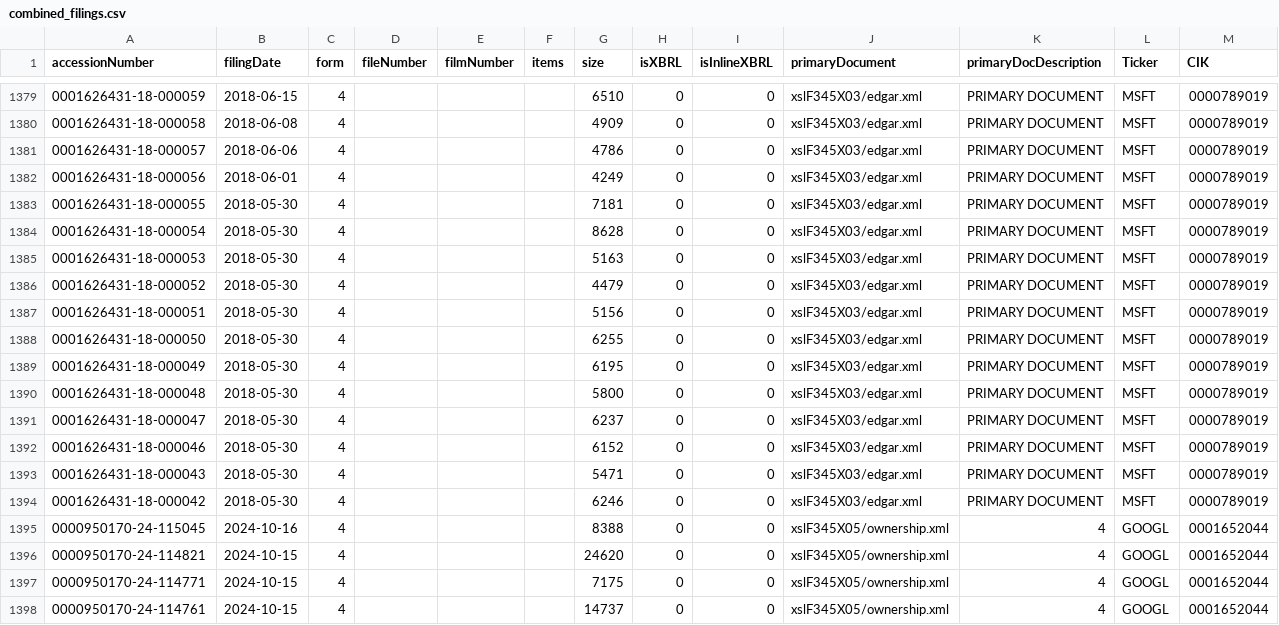
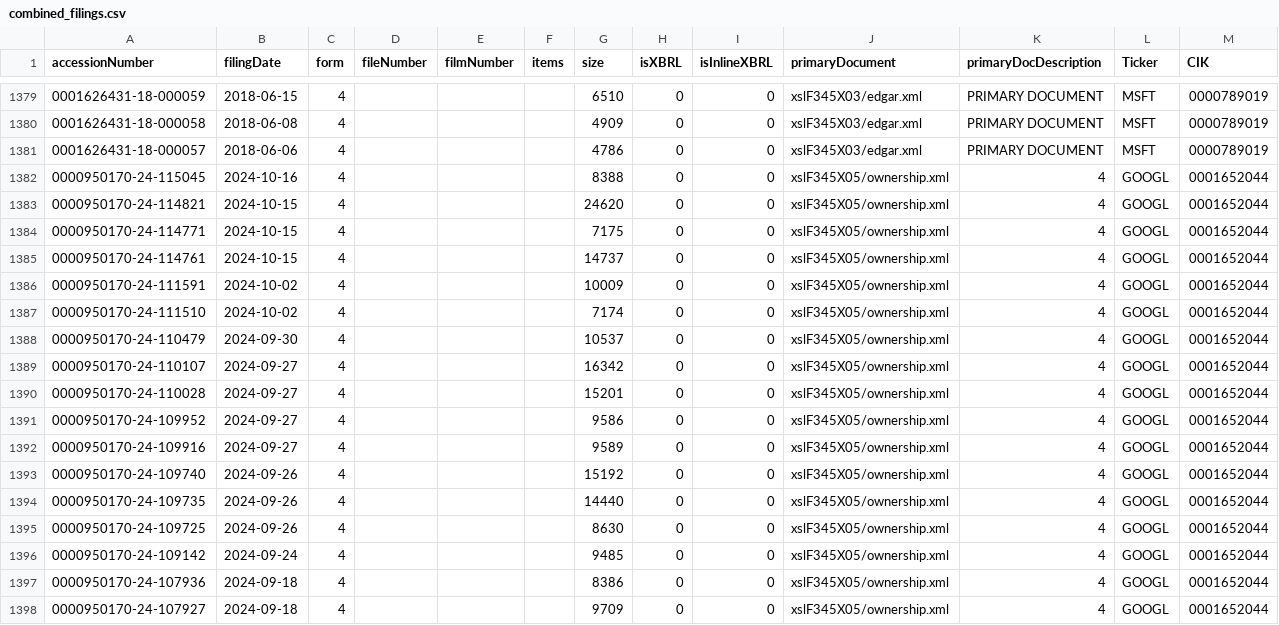
Before and after one commit to EDEN-Quant/sentimentalWarhammer, a CSV file: SEC Side/combined_filings.csv, drawn as a sheet; only a part is shown, gaps mark what is left out; the shorter side is filled out with more unchanged rows; the diff names each change by its address in the sheet, - before the commit and + after, or states it on an @@ line.

```diff
--- a/SEC Side/combined_filings.csv
+++ b/SEC Side/combined_filings.csv
-row 1382: 0001626431-18-000056 | 2018-06-01 | 4 |  |  |  | 4249 | 0 | 0 | xslF345X03/edgar.xml | PRIMARY DOCUMENT | MSFT | 0000789019
-row 1383: 0001626431-18-000055 | 2018-05-30 | 4 |  |  |  | 7181 | 0 | 0 | xslF345X03/edgar.xml | PRIMARY DOCUMENT | MSFT | 0000789019
-row 1384: 0001626431-18-000054 | 2018-05-30 | 4 |  |  |  | 8628 | 0 | 0 | xslF345X03/edgar.xml | PRIMARY DOCUMENT | MSFT | 0000789019
-row 1385: 0001626431-18-000053 | 2018-05-30 | 4 |  |  |  | 5163 | 0 | 0 | xslF345X03/edgar.xml | PRIMARY DOCUMENT | MSFT | 0000789019
-row 1386: 0001626431-18-000052 | 2018-05-30 | 4 |  |  |  | 4479 | 0 | 0 | xslF345X03/edgar.xml | PRIMARY DOCUMENT | MSFT | 0000789019
-row 1387: 0001626431-18-000051 | 2018-05-30 | 4 |  |  |  | 5156 | 0 | 0 | xslF345X03/edgar.xml | PRIMARY DOCUMENT | MSFT | 0000789019
-row 1388: 0001626431-18-000050 | 2018-05-30 | 4 |  |  |  | 6255 | 0 | 0 | xslF345X03/edgar.xml | PRIMARY DOCUMENT | MSFT | 0000789019
-row 1389: 0001626431-18-000049 | 2018-05-30 | 4 |  |  |  | 6195 | 0 | 0 | xslF345X03/edgar.xml | PRIMARY DOCUMENT | MSFT | 0000789019
-row 1390: 0001626431-18-000048 | 2018-05-30 | 4 |  |  |  | 5800 | 0 | 0 | xslF345X03/edgar.xml | PRIMARY DOCUMENT | MSFT | 0000789019
-row 1391: 0001626431-18-000047 | 2018-05-30 | 4 |  |  |  | 6237 | 0 | 0 | xslF345X03/edgar.xml | PRIMARY DOCUMENT | MSFT | 0000789019
-row 1392: 0001626431-18-000046 | 2018-05-30 | 4 |  |  |  | 6152 | 0 | 0 | xslF345X03/edgar.xml | PRIMARY DOCUMENT | MSFT | 0000789019
-row 1393: 0001626431-18-000043 | 2018-05-30 | 4 |  |  |  | 5471 | 0 | 0 | xslF345X03/edgar.xml | PRIMARY DOCUMENT | MSFT | 0000789019
-row 1394: 0001626431-18-000042 | 2018-05-30 | 4 |  |  |  | 6246 | 0 | 0 | xslF345X03/edgar.xml | PRIMARY DOCUMENT | MSFT | 0000789019
```
Also changed, not shown: SEC Side/edgar_filings/MSFT_form_4_filings.csv, 6 other files.
